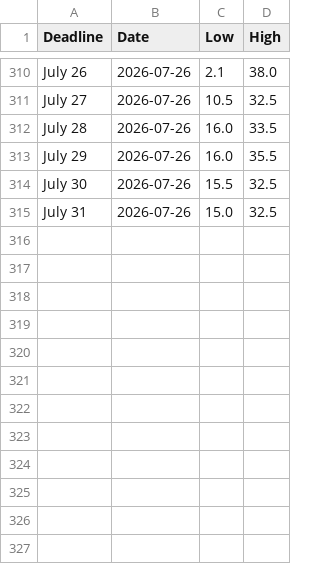
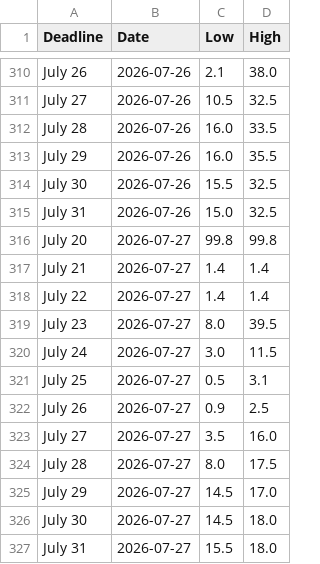
Before and after one commit to Caleblucas1/polymarket-wti-snapshot, a CSV file: iran_gulf_action_9am_ranges.csv, drawn as a sheet; only a part is shown, gaps mark what is left out; the diff names each change by its address in the sheet, - before the commit and + after, or states it on an @@ line.

Commit message:
Update daily market snapshots

```diff
--- a/iran_gulf_action_9am_ranges.csv
+++ b/iran_gulf_action_9am_ranges.csv
+row 316: July 20 | 2026-07-27 | 99.8 | 99.8
+row 317: July 21 | 2026-07-27 | 1.4 | 1.4
+row 318: July 22 | 2026-07-27 | 1.4 | 1.4
+row 319: July 23 | 2026-07-27 | 8.0 | 39.5
+row 320: July 24 | 2026-07-27 | 3.0 | 11.5
+row 321: July 25 | 2026-07-27 | 0.5 | 3.1
+row 322: July 26 | 2026-07-27 | 0.9 | 2.5
+row 323: July 27 | 2026-07-27 | 3.5 | 16.0
+row 324: July 28 | 2026-07-27 | 8.0 | 17.5
+row 325: July 29 | 2026-07-27 | 14.5 | 17.0
+row 326: July 30 | 2026-07-27 | 14.5 | 18.0
+row 327: July 31 | 2026-07-27 | 15.5 | 18.0
```
